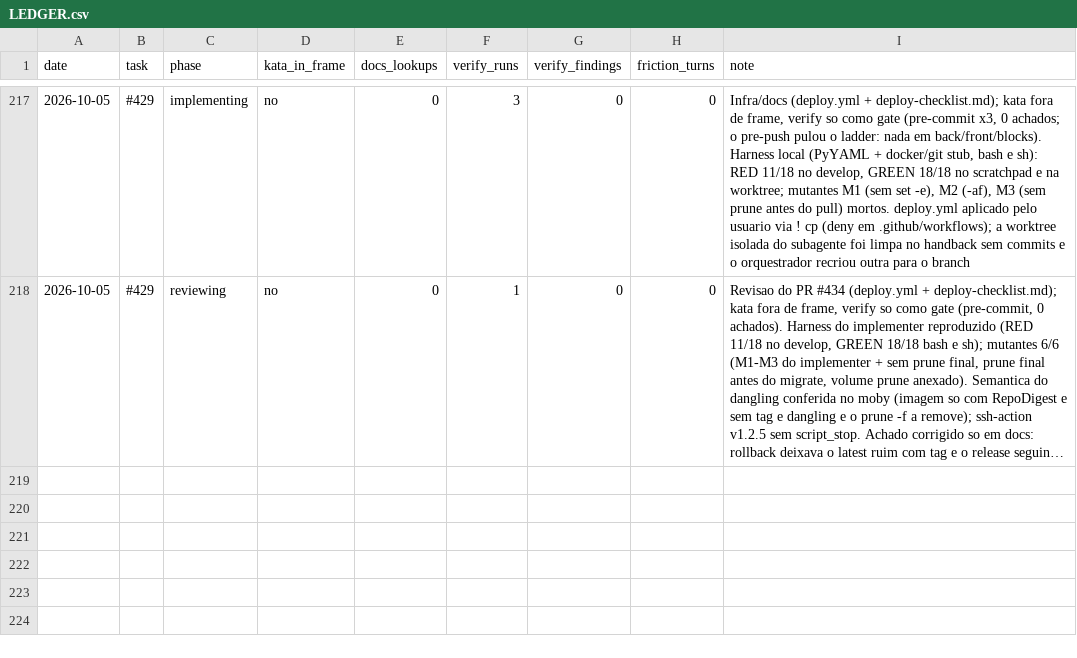
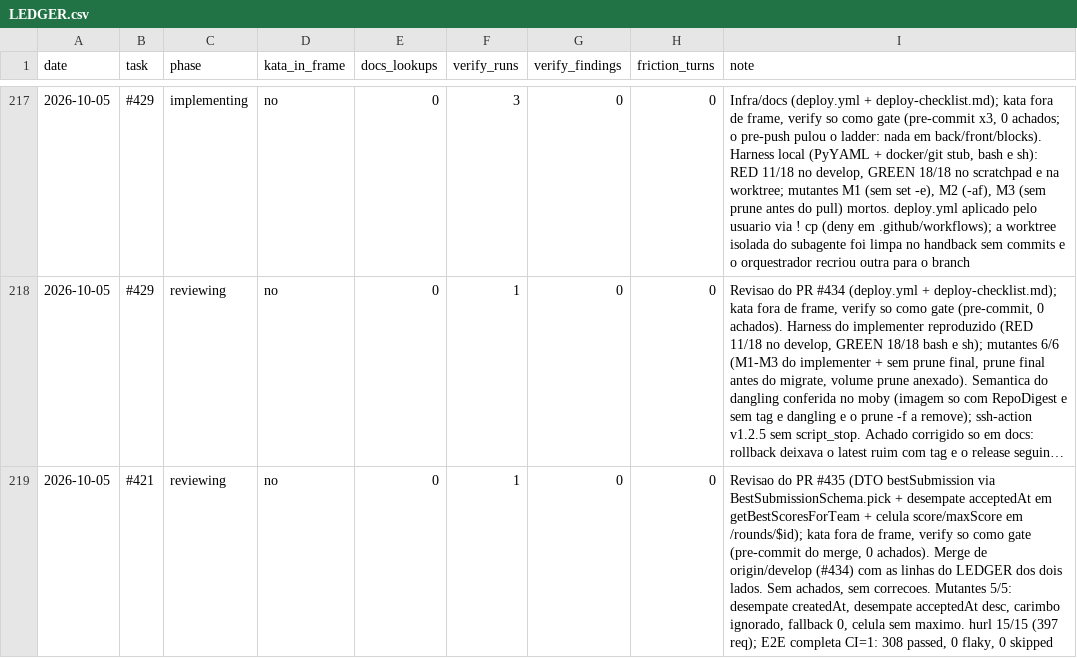
Before and after one commit to guicassol8/kumite, a CSV file: kata-feedback/LEDGER.csv, drawn as a sheet; only a part is shown, gaps mark what is left out; long unchanged cells end in …; the diff names each change by its address in the sheet, - before the commit and + after, or states it on an @@ line.

```diff
--- a/kata-feedback/LEDGER.csv
+++ b/kata-feedback/LEDGER.csv
+row 219: 2026-10-05 | #421 | reviewing | no | 0 | 1 | 0 | 0 | Revisao do PR #435 (DTO bestSubmission via BestSubmissionSchema.pick + desempate acceptedAt em getBestScoresForTeam + celula score/maxScore em /rounds/$id); kata fora de frame, verify so como gate (pre-commit do merge, 0 achados). Merge de origin/develop (#434) com as linhas do LEDGER dos dois lados. Sem achados, sem correcoes. Mutantes 5/5: desempate createdAt, desempate acceptedAt desc, carimbo ignorado, fallback 0, celula sem maximo. hurl 15/15 (397 req); E2E completa CI=1: 308 passed, 0 flaky, 0 skipped
```
